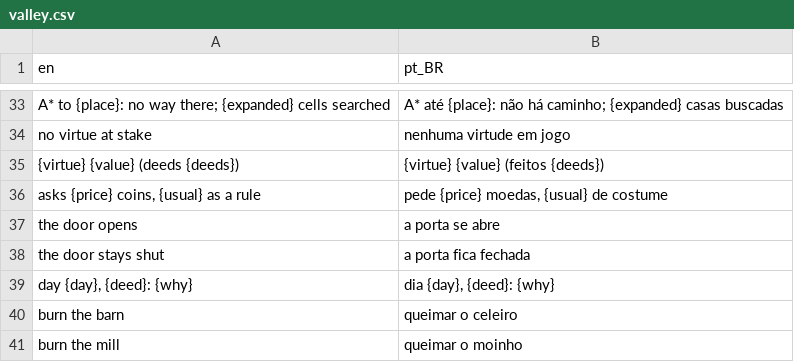
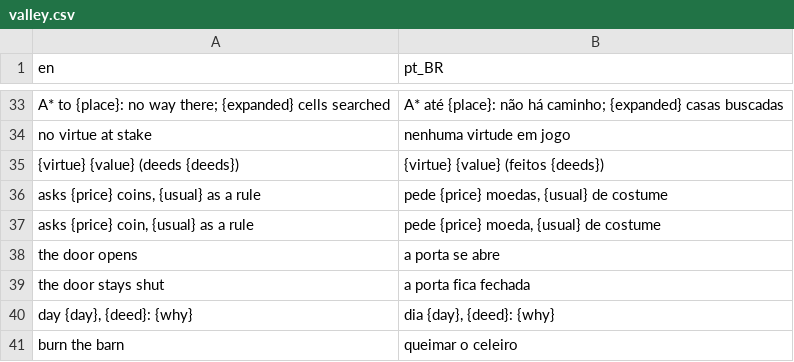
Before and after one commit to boscocp/game-ai-kit, a CSV file: godot/locale/valley.csv, drawn as a sheet; only a part is shown, gaps mark what is left out; the shorter side is filled out with more unchanged rows.

```diff
--- a/godot/locale/valley.csv
+++ b/godot/locale/valley.csv
@@ -36,2 +36,3 @@ no virtue at stake,nenhuma virtude em jogo
 "asks {price} coins, {usual} as a rule","pede {price} moedas, {usual} de costume"
+"asks {price} coin, {usual} as a rule","pede {price} moeda, {usual} de costume"
 the door opens,a porta se abre
```
Also changed, not shown: 6 other files.
